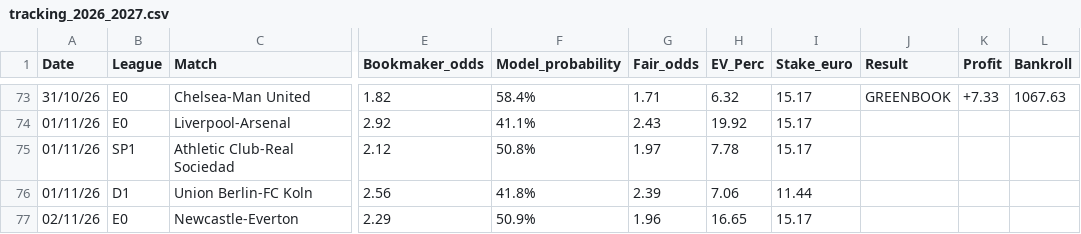
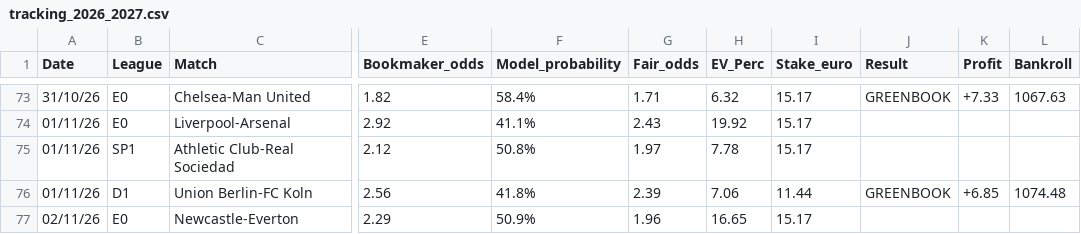
Before and after one commit to fabriziopierfelice03-ai/deep-pitch, a CSV file: tracking_2026_2027.csv, drawn as a sheet; only a part is shown, gaps mark what is left out; the diff names each change by its address in the sheet, - before the commit and + after, or states it on an @@ line.

Commit message:
hedge: Green Book locked for Union Berlin-FC Koln (+EUR 6.85)

```diff
--- a/tracking_2026_2027.csv
+++ b/tracking_2026_2027.csv
-J76 (Result): (empty)
+J76 (Result): GREENBOOK
-K76 (Profit): (empty)
+K76 (Profit): +6.85
-L76 (Bankroll): (empty)
+L76 (Bankroll): 1074.48
```
